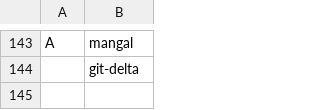
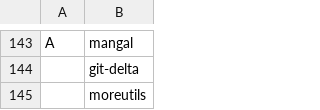
Before and after one commit to iStagnant/dwmrice, a CSV file: .config/download/progs.csv, drawn as a sheet; only a part is shown, gaps mark what is left out; the diff names each change by its address in the sheet, - before the commit and + after, or states it on an @@ line.

Commit message:
added moreutils to progs for useful commands, added sniprun plugin, added jeddi-ls as a default ls

```diff
--- a/.config/download/progs.csv
+++ b/.config/download/progs.csv
+row 145:  | moreutils
```
Also changed, not shown: 3 other files.
